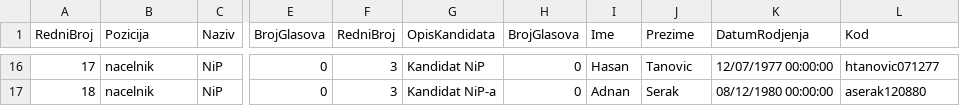
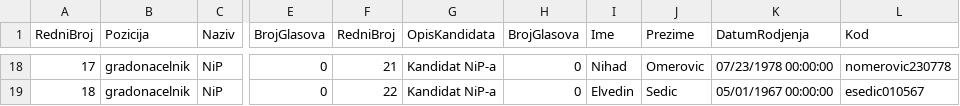
Before and after one commit to dalilakrslak/e-Demokratija-VVS, a CSV file: e-Demokratija/e-Demokratija/kandidati.csv, drawn as a sheet; only a part is shown, gaps mark what is left out; addresses are those after the commit; the diff covers the shown part only; the diff names each change by its address in the sheet, - before the commit and + after, or states it on an @@ line.

```diff
--- a/e-Demokratija/e-Demokratija/kandidati.csv
+++ b/e-Demokratija/e-Demokratija/kandidati.csv
-B18:B19 (Pozicija): nacelnik
+B18:B19 (Pozicija): gradonacelnik
-F18 (RedniBroj): 3
+F18 (RedniBroj): 21
-G18 (OpisKandidata): Kandidat NiP
+G18 (OpisKandidata): Kandidat NiP-a
-I18 (Ime): Hasan
+I18 (Ime): Nihad
-J18 (Prezime): Tanovic
+J18 (Prezime): Omerovic
-K18 (DatumRodjenja): 12/07/1977 00:00:00
+K18 (DatumRodjenja): 07/23/1978 00:00:00
-L18 (Kod): htanovic071277
+L18 (Kod): nomerovic230778
-F19 (RedniBroj): 3
+F19 (RedniBroj): 22
-I19 (Ime): Adnan
+I19 (Ime): Elvedin
-J19 (Prezime): Serak
+J19 (Prezime): Sedic
-K19 (DatumRodjenja): 08/12/1980 00:00:00
+K19 (DatumRodjenja): 05/01/1967 00:00:00
-L19 (Kod): aserak120880
+L19 (Kod): esedic010567
```
Also changed, not shown: 2 added rows, 2 removed rows and 81 edited cells elsewhere in this file, e-Demokratija/e-Demokratija/glasaci.csv, e-Demokratija/e-Demokratija/glasovi.csv, 1 other file.
